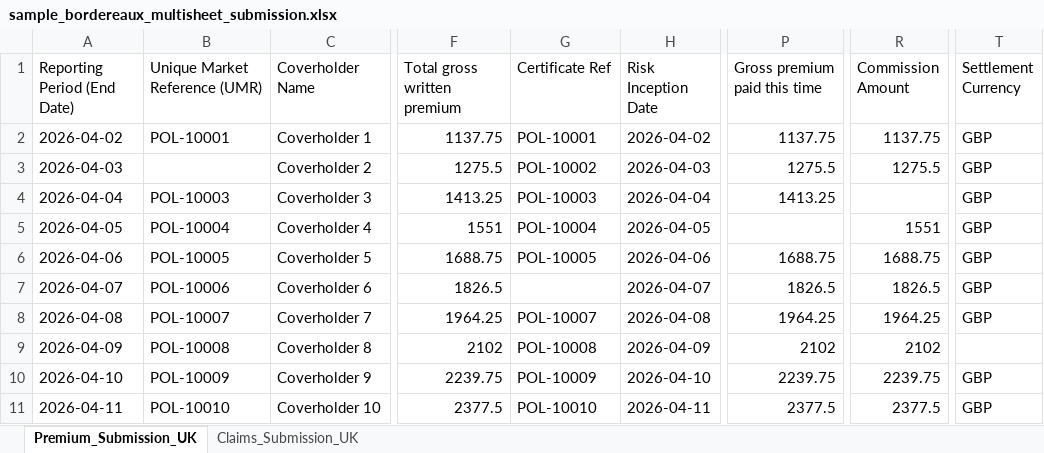
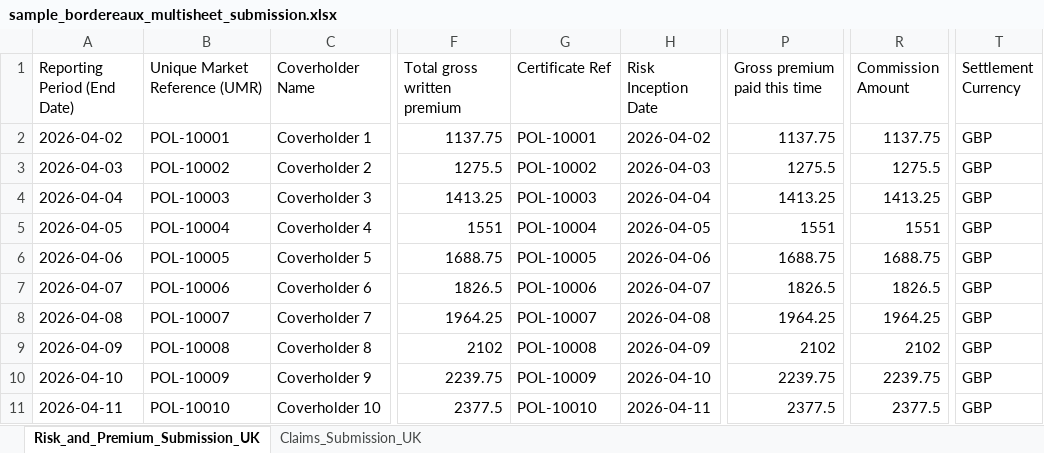
Before and after one commit to harvey-allen/bordereaux-validation, an Excel workbook: data/sample_bordereaux_multisheet_submission.xlsx, sheet Risk_and_Premium_Submission_UK, drawn as a sheet; only a part is shown, gaps mark what is left out; values as stored, in another font and other column widths than the file's, no borders; the diff names each change by its address in the sheet, - before the commit and + after, or states it on an @@ line.

```diff
--- a/data/sample_bordereaux_multisheet_submission.xlsx (sheet Risk_and_Premium_Submission_UK)
+++ b/data/sample_bordereaux_multisheet_submission.xlsx (sheet Risk_and_Premium_Submission_UK)
-sheet tab: Premium_Submission_UK
+sheet tab: Risk_and_Premium_Submission_UK
-B3 (Unique Market Reference (UMR)): (empty)
+B3 (Unique Market Reference (UMR)): POL-10002
-R4 (Commission Amount): (empty)
+R4 (Commission Amount): 1413.25
-P5 (Gross premium paid this time): (empty)
+P5 (Gross premium paid this time): 1551
-G7 (Certificate Ref): (empty)
+G7 (Certificate Ref): POL-10006
-T9 (Settlement Currency): (empty)
+T9 (Settlement Currency): GBP
```
Also changed, not shown: sheet Claims_Submission_UK, 18 other files.
